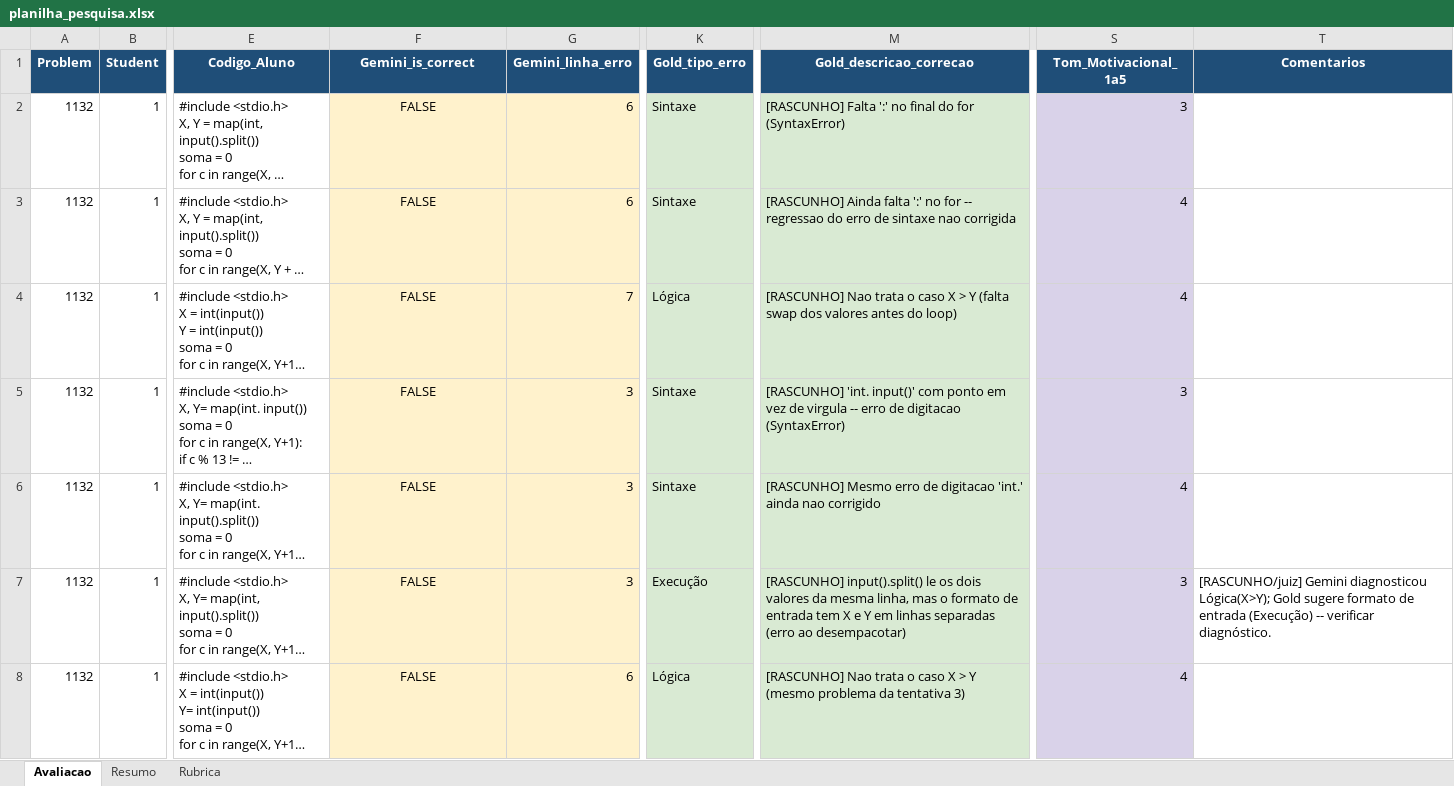
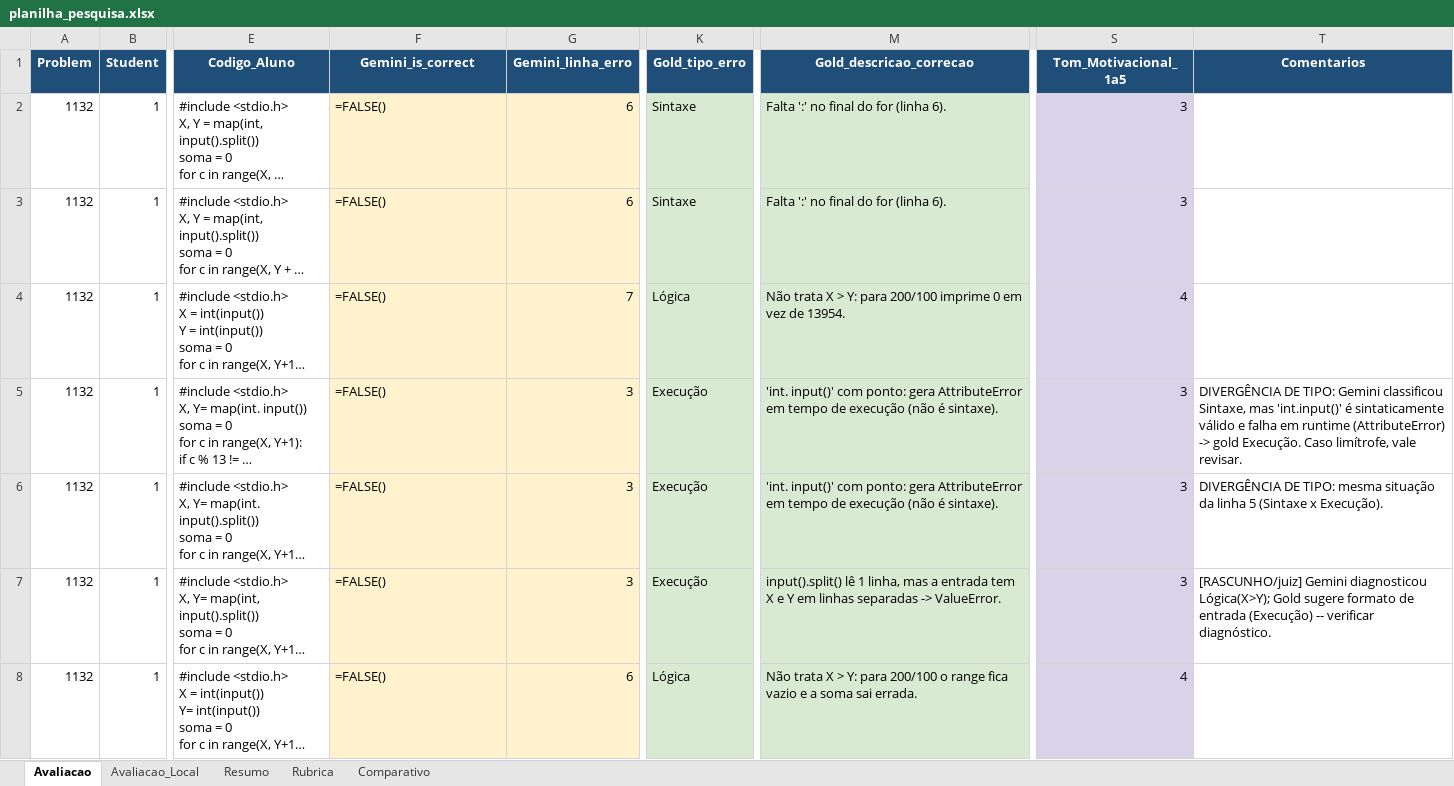
Before and after one commit to arthurvfr/llm-prompt-testing-PIBIT, an Excel workbook: planilha_pesquisa.xlsx, sheet Avaliacao, drawn as a sheet; only a part is shown, gaps mark what is left out; long unchanged cells end in …; values as stored, in another font and other column widths than the file's, no borders; formulas without a stored value are shown as written; the diff covers the shown part only; the diff names each change by its address in the sheet, - before the commit and + after, or states it on an @@ line.

```diff
--- a/planilha_pesquisa.xlsx (sheet Avaliacao)
+++ b/planilha_pesquisa.xlsx (sheet Avaliacao)
+sheet tab: Avaliacao_Local
+sheet tab: Comparativo
-F2:F8 (Gemini_is_correct): FALSE
+F2:F8 (Gemini_is_correct): =FALSE()
-F2:F8 alignment: center
+F2:F8 alignment: left
-M2 (Gold_descricao_correcao): [RASCUNHO] Falta ':' no final do for (SyntaxError)
+M2 (Gold_descricao_correcao): Falta ':' no final do for (linha 6).
-M3 (Gold_descricao_correcao): [RASCUNHO] Ainda falta ':' no for -- regressao do erro de sintaxe nao corrigida
+M3 (Gold_descricao_correcao): Falta ':' no final do for (linha 6).
-S3 (Tom_Motivacional_1a5): 4
+S3 (Tom_Motivacional_1a5): 3
-M4 (Gold_descricao_correcao): [RASCUNHO] Nao trata o caso X > Y (falta swap dos valores antes do loop)
+M4 (Gold_descricao_correcao): Não trata X > Y: para 200/100 imprime 0 em vez de 13954.
-K5:K6 (Gold_tipo_erro): Sintaxe
+K5:K6 (Gold_tipo_erro): Execução
-M5 (Gold_descricao_correcao): [RASCUNHO] 'int. input()' com ponto em vez de virgula -- erro de digitacao (SyntaxError)
+M5 (Gold_descricao_correcao): 'int. input()' com ponto: gera AttributeError em tempo de execução (não é sintaxe).
-T5 (Comentarios): (empty)
+T5 (Comentarios): DIVERGÊNCIA DE TIPO: Gemini classificou Sintaxe, mas 'int.input()' é sintaticamente válido e falha em runtime (AttributeError) -> gold Execução. Caso limítrofe, vale revisar.
-M6 (Gold_descricao_correcao): [RASCUNHO] Mesmo erro de digitacao 'int.' ainda nao corrigido
+M6 (Gold_descricao_correcao): 'int. input()' com ponto: gera AttributeError em tempo de execução (não é sintaxe).
-S6 (Tom_Motivacional_1a5): 4
+S6 (Tom_Motivacional_1a5): 3
-T6 (Comentarios): (empty)
+T6 (Comentarios): DIVERGÊNCIA DE TIPO: mesma situação da linha 5 (Sintaxe x Execução).
-M7 (Gold_descricao_correcao): [RASCUNHO] input().split() le os dois valores da mesma linha, mas o formato de entrada tem X e Y em linhas separadas (erro ao desempacotar)
+M7 (Gold_descricao_correcao): input().split() lê 1 linha, mas a entrada tem X e Y em linhas separadas -> ValueError.
-M8 (Gold_descricao_correcao): [RASCUNHO] Nao trata o caso X > Y (mesmo problema da tentativa 3)
+M8 (Gold_descricao_correcao): Não trata X > Y: para 200/100 o range fica vazio e a soma sai errada.
```
Also changed, not shown: 167 edited cells and cell formats elsewhere in this sheet, sheet Resumo, 7 other files.
